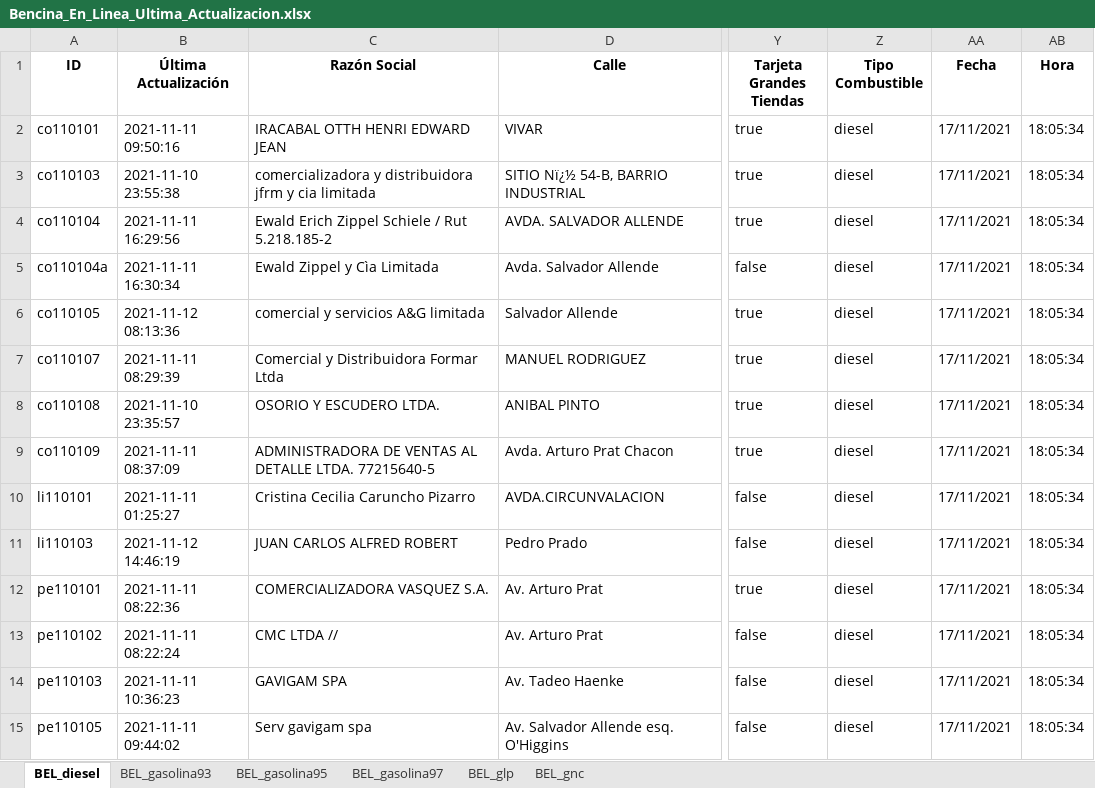
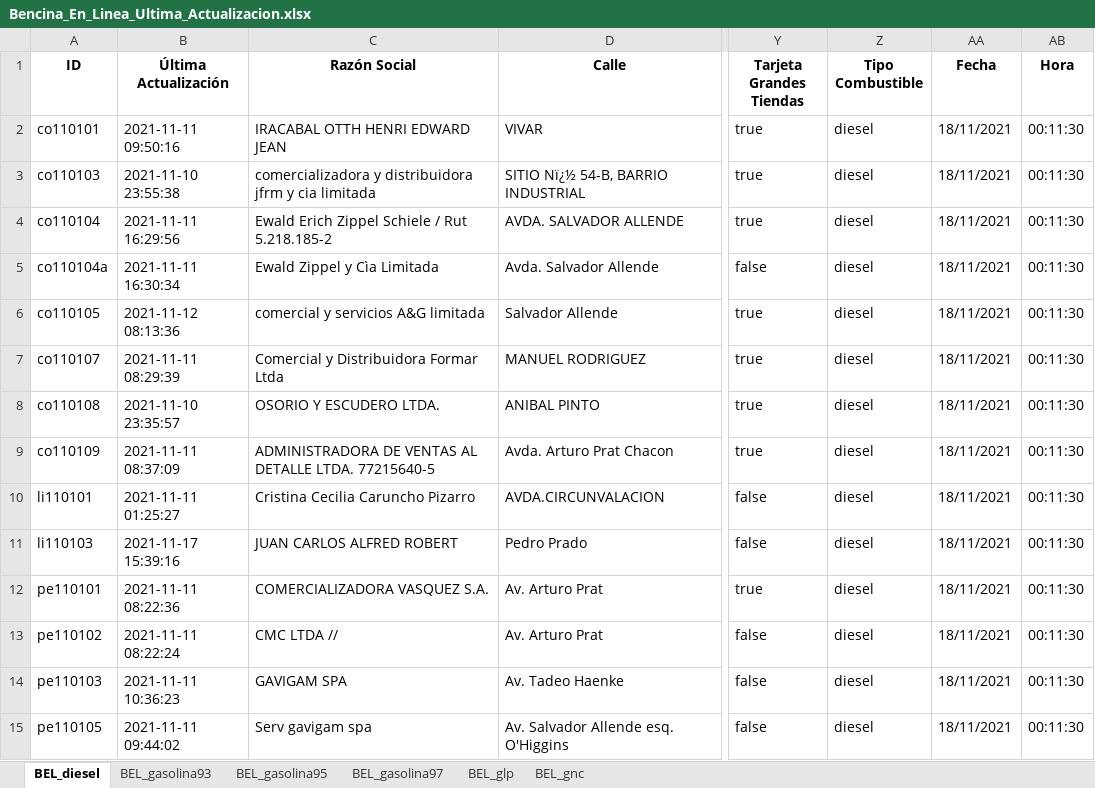
Before and after one commit to Sud-Austral/ENERGIA, an Excel workbook: Bencina_En_Linea_Ultima_Actualizacion.xlsx, sheet BEL_diesel, drawn as a sheet; only a part is shown, gaps mark what is left out; values as stored, in another font and other column widths than the file's, no borders; the diff covers the shown part only; the diff names each change by its address in the sheet, - before the commit and + after, or states it on an @@ line.

```diff
--- a/Bencina_En_Linea_Ultima_Actualizacion.xlsx (sheet BEL_diesel)
+++ b/Bencina_En_Linea_Ultima_Actualizacion.xlsx (sheet BEL_diesel)
-AA2:AA15 (Fecha): 17/11/2021
+AA2:AA15 (Fecha): 18/11/2021
-AB2:AB15 (Hora): 18:05:34
+AB2:AB15 (Hora): 00:11:30
-B11 (Última Actualización): 2021-11-12 14:46:19
+B11 (Última Actualización): 2021-11-17 15:39:16
```
Also changed, not shown: 72 edited cells elsewhere in this sheet, sheet BEL_glp, sheet BEL_gnc, sheet BEL_gasolina93, sheet BEL_gasolina95, sheet BEL_gasolina97.
